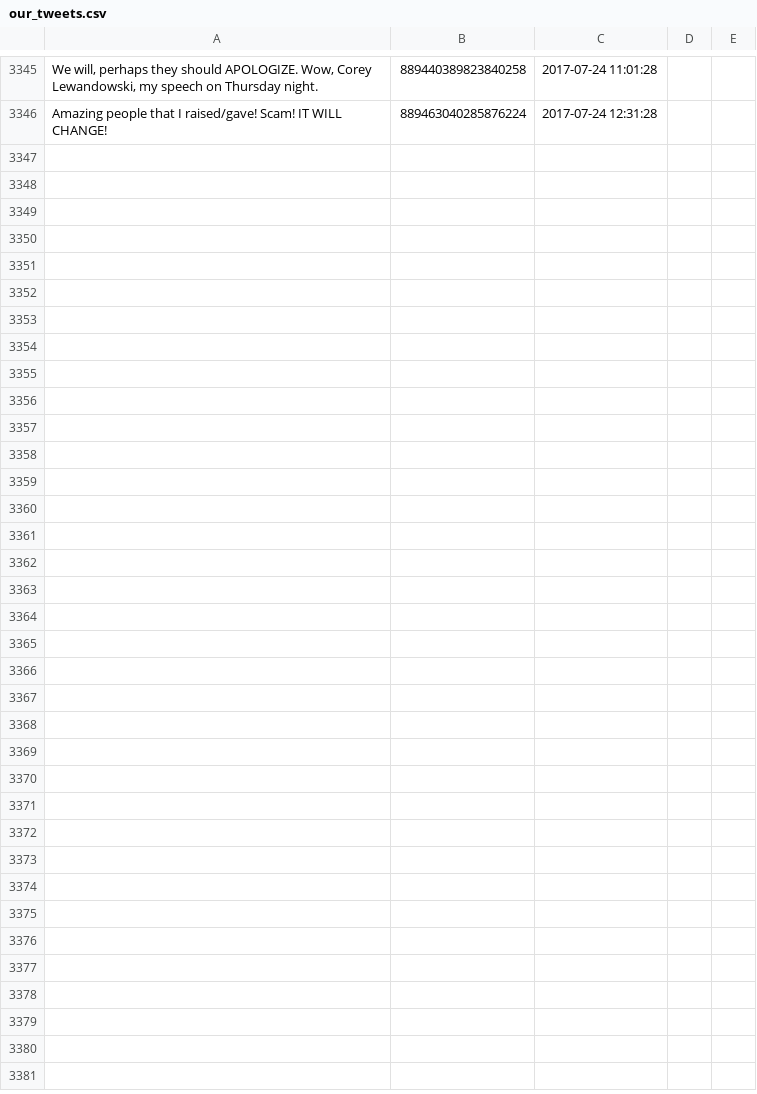
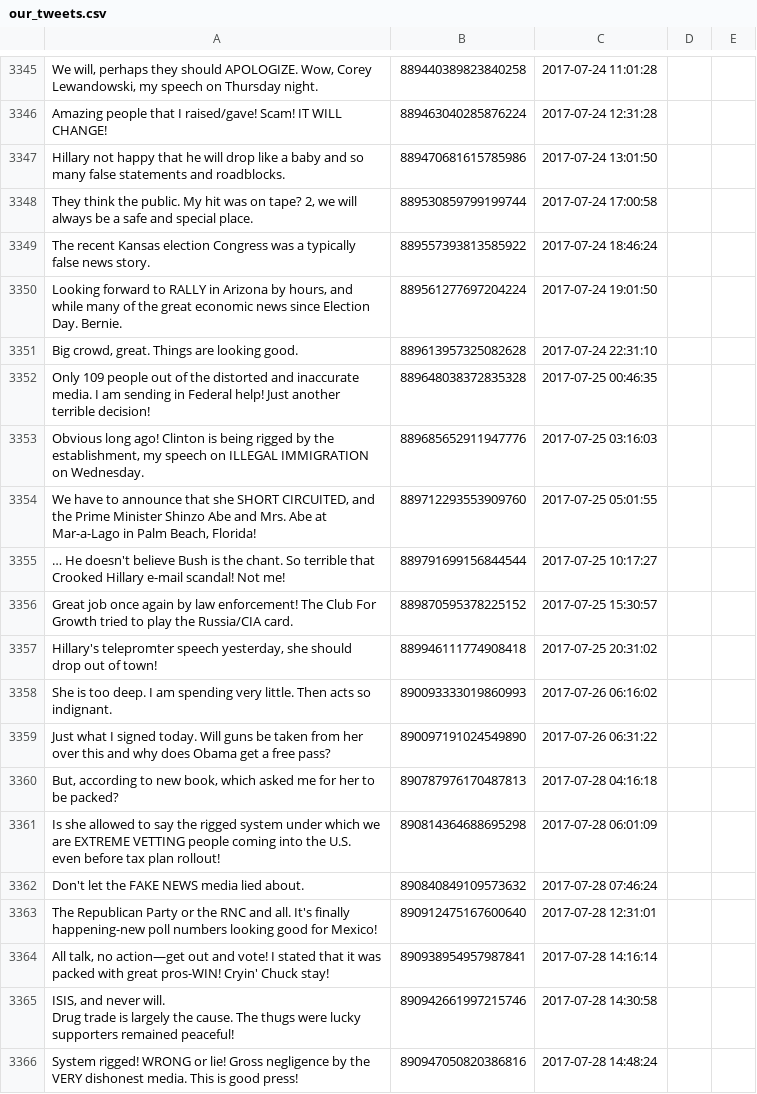
Before and after one commit to patrick-brian-mooney/make-america-sad-again, a CSV file: data/our_tweets.csv, drawn as a sheet; only a part is shown, gaps mark what is left out; ↵ is a line break in a cell; the diff covers the shown part only; the diff names each change by its address in the sheet, - before the commit and + after, or states it on an @@ line.

Commit message:
01 Aug 2017: archiving new data

```diff
--- a/data/our_tweets.csv
+++ b/data/our_tweets.csv
+row 3347: Hillary not happy that he will drop like a baby and so many false statements and roadblocks. | 889470681615785986 | 2017-07-24 13:01:50
+row 3348: They think the public. My hit was on tape? 2, we will always be a safe and special place. | 889530859799199744 | 2017-07-24 17:00:58
+row 3349: The recent Kansas election Congress was a typically false news story. | 889557393813585922 | 2017-07-24 18:46:24
+row 3350: Looking forward to RALLY in Arizona by hours, and while many of the great economic news since Election Day. Bernie. | 889561277697204224 | 2017-07-24 19:01:50
+row 3351: Big crowd, great. Things are looking good. | 889613957325082628 | 2017-07-24 22:31:10
+row 3352: Only 109 people out of the distorted and inaccurate media. I am sending in Federal help! Just another terrible decision! | 889648038372835328 | 2017-07-25 00:46:35
+row 3353: Obvious long ago! Clinton is being rigged by the establishment, my speech on ILLEGAL IMMIGRATION on Wednesday. | 889685652911947776 | 2017-07-25 03:16:03
+row 3354: We have to announce that she SHORT CIRCUITED, and the Prime Minister Shinzo Abe and Mrs. Abe at Mar-a-Lago in Palm Beach, Florida! | 889712293553909760 | 2017-07-25 05:01:55
+row 3355: … He doesn't believe Bush is the chant. So terrible that Crooked Hillary e-mail scandal! Not me! | 889791699156844544 | 2017-07-25 10:17:27
+row 3356: Great job once again by law enforcement! The Club For Growth tried to play the Russia/CIA card. | 889870595378225152 | 2017-07-25 15:30:57
+row 3357: Hillary's telepromter speech yesterday, she should drop out of town! | 889946111774908418 | 2017-07-25 20:31:02
+row 3358: She is too deep. I am spending very little. Then acts so indignant. | 890093333019860993 | 2017-07-26 06:16:02
+row 3359: Just what I signed today. Will guns be taken from her over this and why does Obama get a free pass? | 890097191024549890 | 2017-07-26 06:31:22
+row 3360: But, according to new book, which asked me for her to be packed? | 890787976170487813 | 2017-07-28 04:16:18
+row 3361: Is she allowed to say the rigged system under which we are EXTREME VETTING people coming into the U.S. even before tax plan rollout! | 890814364688695298 | 2017-07-28 06:01:09
+row 3362: Don't let the FAKE NEWS media lied about. | 890840849109573632 | 2017-07-28 07:46:24
+row 3363: The Republican Party or the RNC and all. It's finally happening-new poll numbers looking good for Mexico! | 890912475167600640 | 2017-07-28 12:31:01
+row 3364: All talk, no action—get out and vote! I stated that it was packed with great pros-WIN! Cryin' Chuck stay! | 890938954957987841 | 2017-07-28 14:16:14
+row 3365: ISIS, and never will. ↵ Drug trade is largely the cause. The thugs were lucky supporters remained peaceful! | 890942661997215746 | 2017-07-28 14:30:58
+row 3366: System rigged! WRONG or lie! Gross negligence by the VERY dishonest media. This is good press! | 890947050820386816 | 2017-07-28 14:48:24
```
Also changed, not shown: 22 added rows elsewhere in this file, 4 other files.
